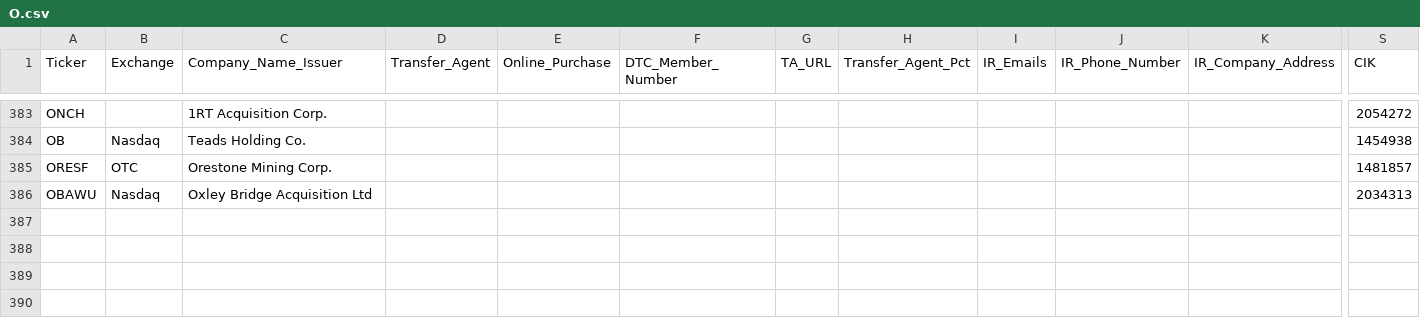
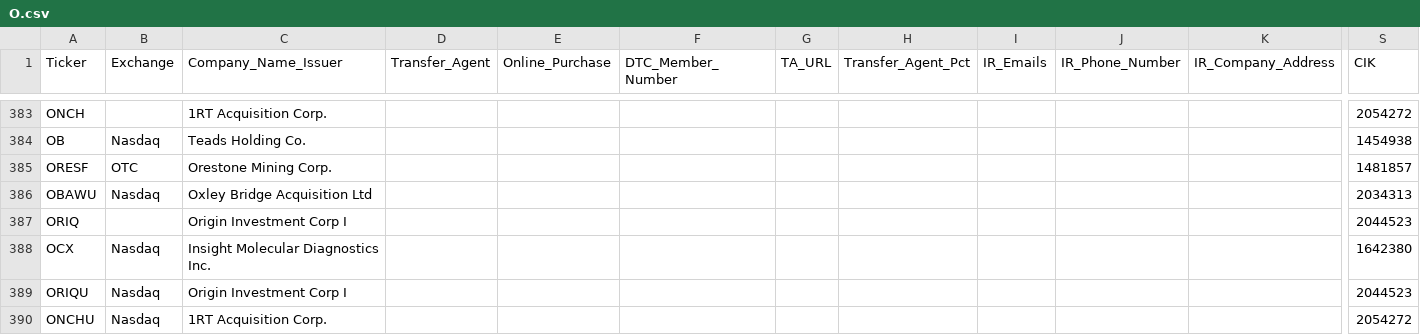
Before and after one commit to WhyDRS/Database, a CSV file: data/Issuers/Main-Database-CSV-Files/O.csv, drawn as a sheet; only a part is shown, gaps mark what is left out; rows hold the shown columns only; the diff names each change by its address in the sheet, - before the commit and + after, or states it on an @@ line.

```diff
--- a/data/Issuers/Main-Database-CSV-Files/O.csv
+++ b/data/Issuers/Main-Database-CSV-Files/O.csv
+row 387: ORIQ |  | Origin Investment Corp I |  |  |  |  |  |  |  |  | 2044523
+row 388: OCX | Nasdaq | Insight Molecular Diagnostics Inc. |  |  |  |  |  |  |  |  | 1642380
+row 389: ORIQU | Nasdaq | Origin Investment Corp I |  |  |  |  |  |  |  |  | 2044523
+row 390: ONCHU | Nasdaq | 1RT Acquisition Corp. |  |  |  |  |  |  |  |  | 2054272
```
Also changed, not shown: data/Issuers/Main-Database-CSV-Files/A.csv, data/Issuers/Main-Database-CSV-Files/B.csv, 15 other files.
